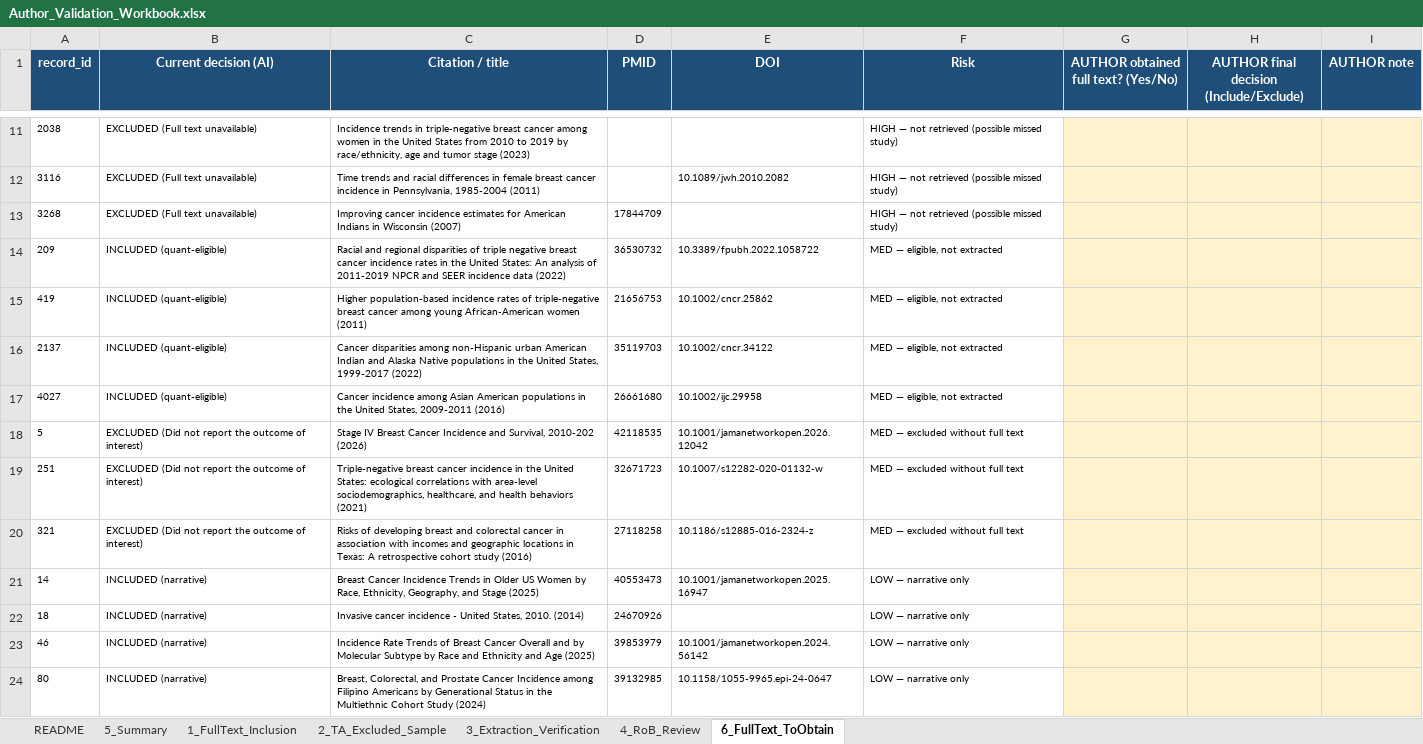
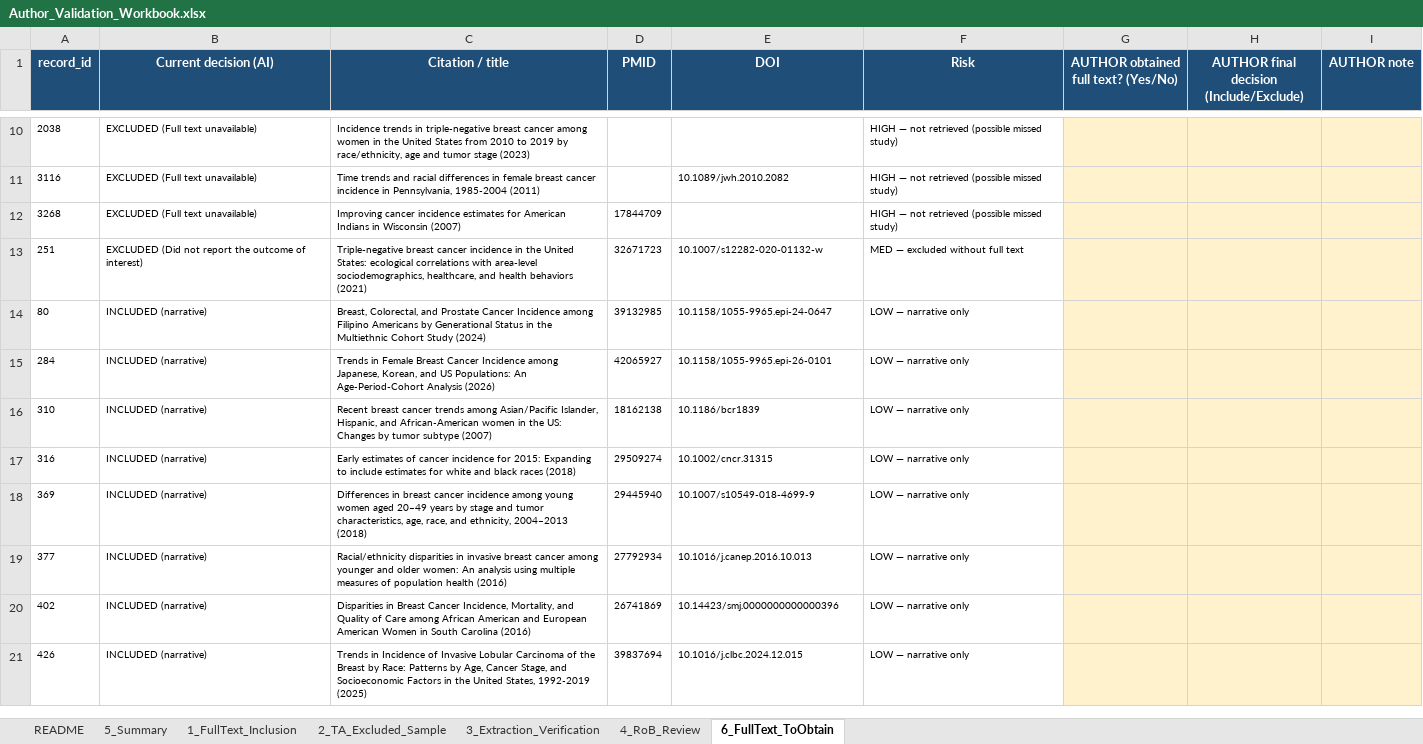
Before and after one commit to p16791918-lab/Meta, an Excel workbook: meta_agents/search_v2/outputs/Author_Validation_Workbook.xlsx, sheet 6_FullText_ToObtain, drawn as a sheet; only a part is shown, gaps mark what is left out; the shorter side is filled out with more unchanged rows; values as stored, in another font and other column widths than the file's, no borders; the diff covers the shown part only; the diff names each change by its address in the sheet, - before the commit and + after, or states it on an @@ line.

```diff
--- a/meta_agents/search_v2/outputs/Author_Validation_Workbook.xlsx (sheet 6_FullText_ToObtain)
+++ b/meta_agents/search_v2/outputs/Author_Validation_Workbook.xlsx (sheet 6_FullText_ToObtain)
-row 14: 209 | INCLUDED (quant-eligible) | Racial and regional disparities of triple negative breast cancer incidence rates in the United States: An analysis of 2011-2019 NPCR and SEER incidence data (2022) | 36530732 | 10.3389/fpubh.2022.1058722 | MED — eligible, not extracted
-row 15: 419 | INCLUDED (quant-eligible) | Higher population-based incidence rates of triple-negative breast cancer among young African-American women (2011) | 21656753 | 10.1002/cncr.25862 | MED — eligible, not extracted
-row 16: 2137 | INCLUDED (quant-eligible) | Cancer disparities among non-Hispanic urban American Indian and Alaska Native populations in the United States, 1999-2017 (2022) | 35119703 | 10.1002/cncr.34122 | MED — eligible, not extracted
-row 17: 4027 | INCLUDED (quant-eligible) | Cancer incidence among Asian American populations in the United States, 2009-2011 (2016) | 26661680 | 10.1002/ijc.29958 | MED — eligible, not extracted
-row 18: 5 | EXCLUDED (Did not report the outcome of interest) | Stage IV Breast Cancer Incidence and Survival, 2010-202 (2026) | 42118535 | 10.1001/jamanetworkopen.2026.12042 | MED — excluded without full text
-row 20: 321 | EXCLUDED (Did not report the outcome of interest) | Risks of developing breast and colorectal cancer in association with incomes and geographic locations in Texas: A retrospective cohort study (2016) | 27118258 | 10.1186/s12885-016-2324-z | MED — excluded without full text
-row 21: 14 | INCLUDED (narrative) | Breast Cancer Incidence Trends in Older US Women by Race, Ethnicity, Geography, and Stage (2025) | 40553473 | 10.1001/jamanetworkopen.2025.16947 | LOW — narrative only
-row 22: 18 | INCLUDED (narrative) | Invasive cancer incidence - United States, 2010. (2014) | 24670926 |  | LOW — narrative only
-row 23: 46 | INCLUDED (narrative) | Incidence Rate Trends of Breast Cancer Overall and by Molecular Subtype by Race and Ethnicity and Age (2025) | 39853979 | 10.1001/jamanetworkopen.2024.56142 | LOW — narrative only
```
Also changed, not shown: 47 removed rows elsewhere in this sheet, sheet 3_Extraction_Verification, sheet 1_FullText_Inclusion.
